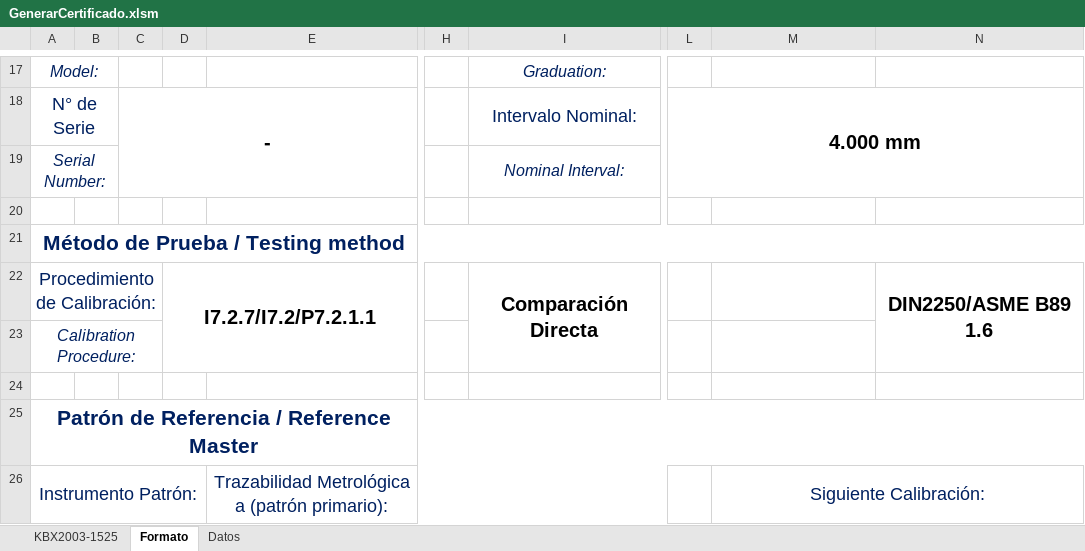
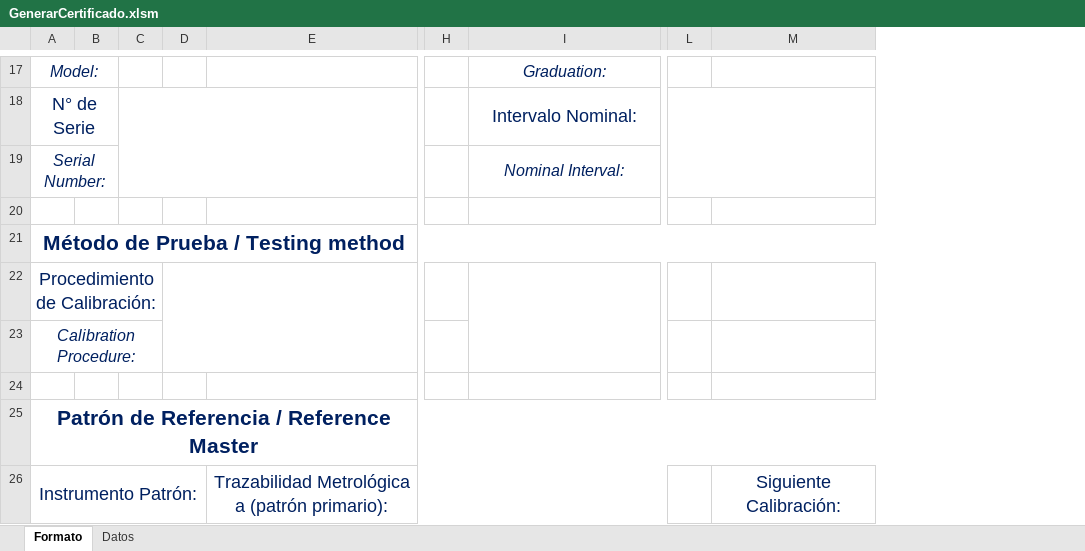
Before and after one commit to hocht/Kalibrix, an Excel workbook: GenerarCertificado.xlsm, sheet Formato, drawn as a sheet; only a part is shown, gaps mark what is left out; values as stored, in another font and other column widths than the file's, no borders; charts and pictures not drawn; removed rows and columns are numbered as before the commit, all else as after; the diff covers the shown part only; the diff names each change by its address in the sheet, - before the commit and + after, or states it on an @@ line.

```diff
--- a/GenerarCertificado.xlsm (sheet Formato)
+++ b/GenerarCertificado.xlsm (sheet Formato)
-sheet tab: KBX2003-1525
-column C, row 18: -
-column D, row 22: I7.2.7/I7.2/P7.2.1.1
+column C, empty
+column D, empty
-column L, row 18: 4.000 mm
+column L, empty
-column N, row 22: DIN2250/ASME B89 1.6
-I22: Comparación Directa
+I22: (empty)
-M26:N26 merged
```
Also changed, not shown: 13 added rows, 7 removed rows, 4 edited cells and merged cells elsewhere in this sheet, charts or pictures, 2 other files.
